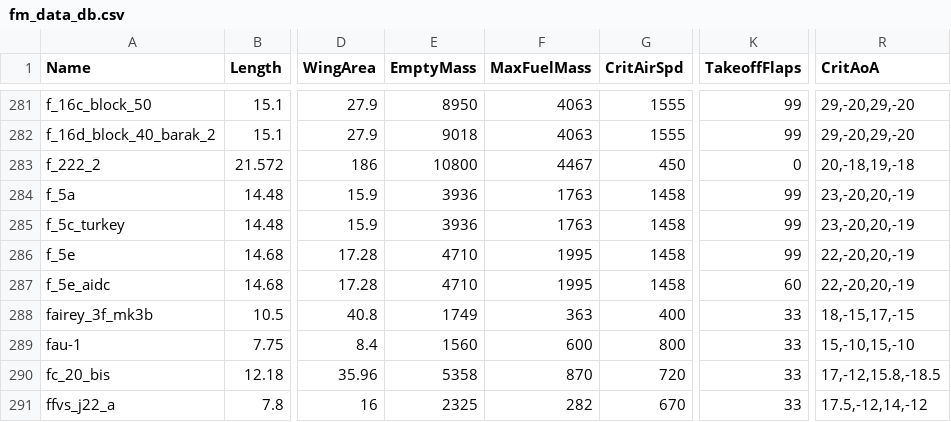
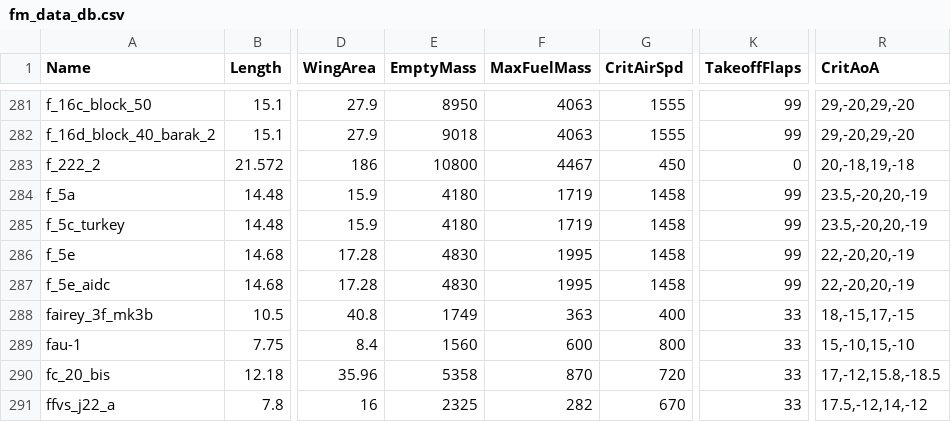
Before and after one commit to MeSoftHorny/WTRTI-Data, a CSV file: FM/fm_data_db.csv, drawn as a sheet; only a part is shown, gaps mark what is left out; the diff names each change by its address in the sheet, - before the commit and + after, or states it on an @@ line.

```diff
--- a/FM/fm_data_db.csv
+++ b/FM/fm_data_db.csv
-E284:E285 (EmptyMass): 3936
+E284:E285 (EmptyMass): 4180
-F284:F285 (MaxFuelMass): 1763
+F284:F285 (MaxFuelMass): 1719
-R284:R285 (CritAoA): 23,-20,20,-19
+R284:R285 (CritAoA): 23.5,-20,20,-19
-E286:E287 (EmptyMass): 4710
+E286:E287 (EmptyMass): 4830
-K287 (TakeoffFlaps): 60
+K287 (TakeoffFlaps): 99
```
Also changed, not shown: 1 other file.
